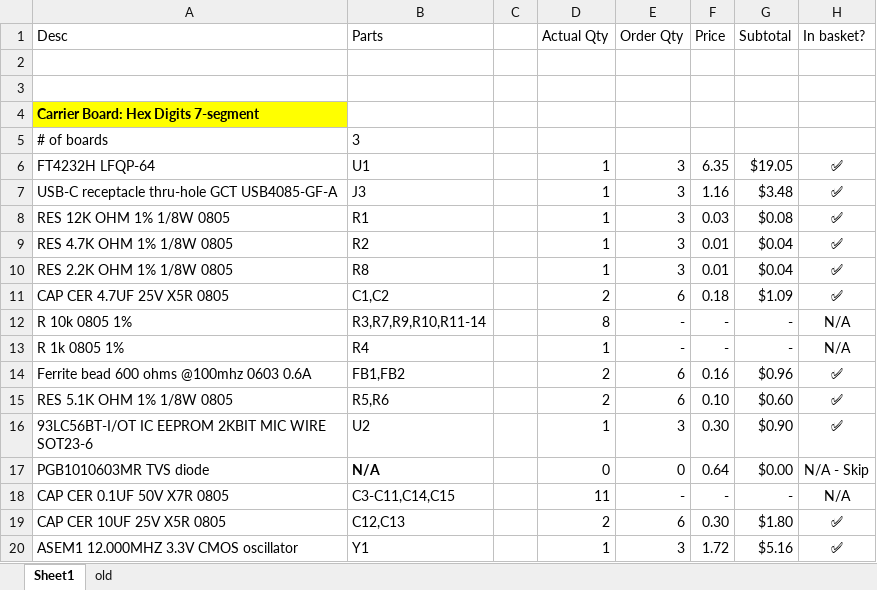
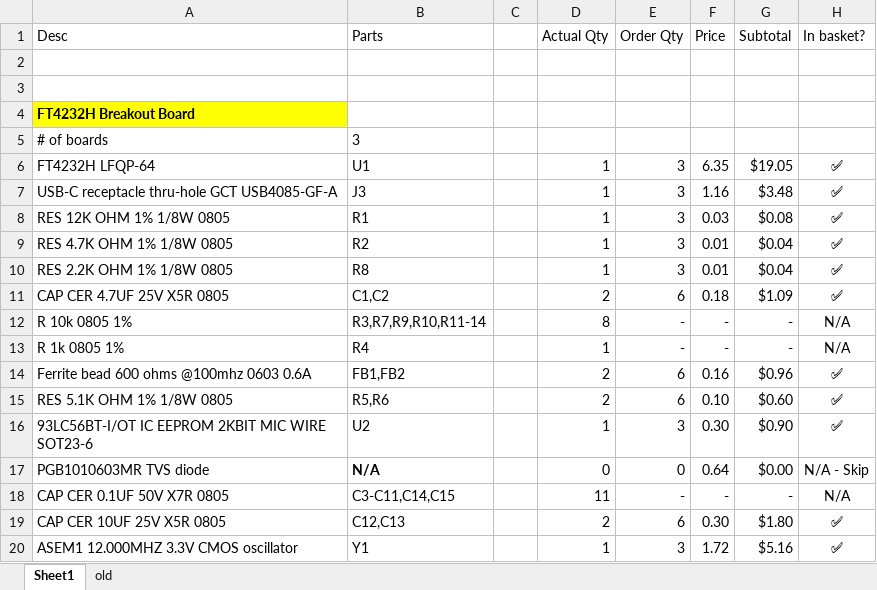
Before and after one commit to mikegoelzer/FT4232H-Breakout, an Excel workbook: ft4232h-bob-v0/PartsOrder-FT232H-v0.xlsx, sheet Sheet1, drawn as a sheet; only a part is shown; values as stored, in another font and other column widths than the file's, no borders; the diff names each change by its address in the sheet, - before the commit and + after, or states it on an @@ line.

Commit message:
minor edit to spreadsheet

```diff
--- a/ft4232h-bob-v0/PartsOrder-FT232H-v0.xlsx (sheet Sheet1)
+++ b/ft4232h-bob-v0/PartsOrder-FT232H-v0.xlsx (sheet Sheet1)
-A4 (Desc): Carrier Board: Hex Digits 7-segment
+A4 (Desc): FT4232H Breakout Board
```
